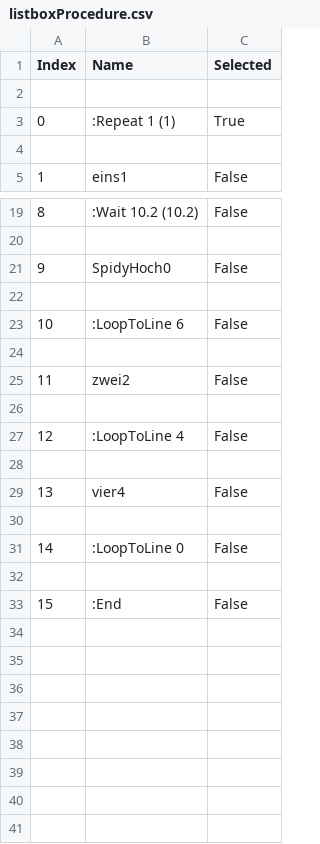
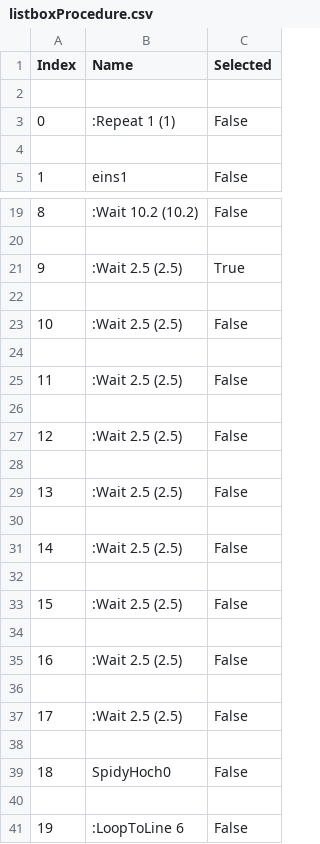
Before and after one commit to rzstaaken/SpidyPy, a CSV file: SpidyPy/listboxProcedure.csv, drawn as a sheet; only a part is shown, gaps mark what is left out; the shorter side is filled out with more unchanged rows; addresses are those after the commit; the diff names each change by its address in the sheet, - before the commit and + after, or states it on an @@ line.

```diff
--- a/SpidyPy/listboxProcedure.csv
+++ b/SpidyPy/listboxProcedure.csv
-C3 (Selected): True
+C3 (Selected): False
+row 21: 9 | :Wait 2.5 (2.5) | True
+row 22: (empty)
+row 23: 10 | :Wait 2.5 (2.5) | False
+row 24: (empty)
+row 25: 11 | :Wait 2.5 (2.5) | False
+row 26: (empty)
+row 27: 12 | :Wait 2.5 (2.5) | False
+row 28: (empty)
+row 29: 13 | :Wait 2.5 (2.5) | False
+row 30: (empty)
+row 31: 14 | :Wait 2.5 (2.5) | False
+row 32: (empty)
+row 33: 15 | :Wait 2.5 (2.5) | False
+row 34: (empty)
+row 35: 16 | :Wait 2.5 (2.5) | False
+row 36: (empty)
+row 37: 17 | :Wait 2.5 (2.5) | False
+row 38: (empty)
@@ column A (Index) renumbered from row 39 down @@
```
Also changed, not shown: 2 other files.
